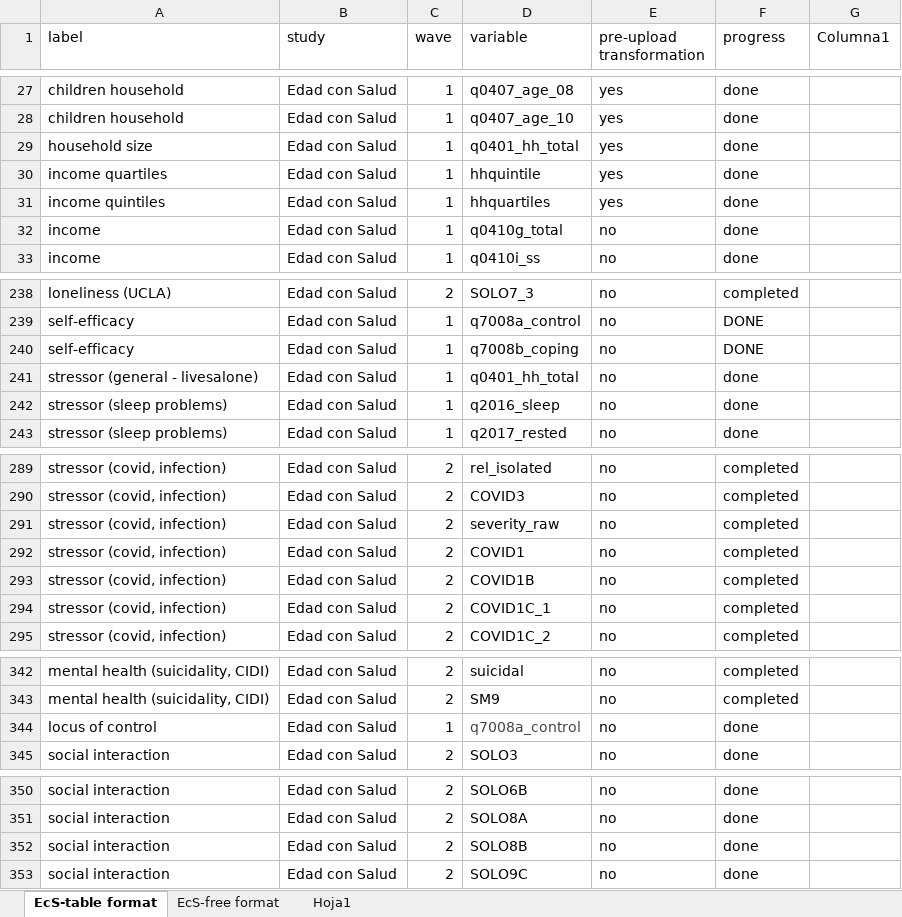
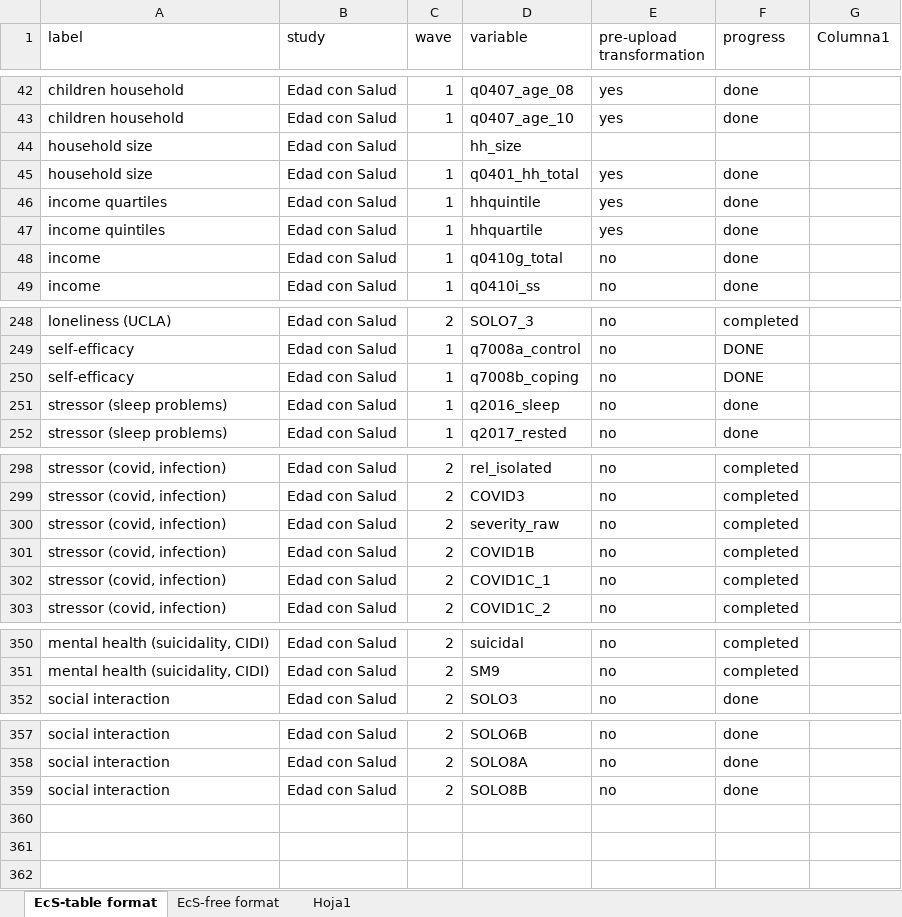
Before and after one commit to CCOMS-UAM/respond-wp2-ecs, an Excel workbook: dat/variable_list-EcS_v3.xlsx, sheet EcS-table format, drawn as a sheet; only a part is shown, gaps mark what is left out; values as stored, in another font and other column widths than the file's, no borders; table styles not drawn; removed rows and columns are numbered as before the commit, all else as after; the diff covers the shown part only; the diff names each change by its address in the sheet, - before the commit and + after, or states it on an @@ line.

Commit message:
edits ecs variable list to properly add the labels on variables

```diff
--- a/dat/variable_list-EcS_v3.xlsx (sheet EcS-table format)
+++ b/dat/variable_list-EcS_v3.xlsx (sheet EcS-table format)
+row 44: household size | Edad con Salud |  | hh_size
-D47 (variable): hhquartiles
+D47 (variable): hhquartile
-row 241: stressor (general - livesalone) | Edad con Salud | 1 | q0401_hh_total | no | done
-row 292: stressor (covid, infection) | Edad con Salud | 2 | COVID1 | no | completed
-row 344: locus of control | Edad con Salud | 1 | q7008a_control | no | done
-row 353: social interaction | Edad con Salud | 2 | SOLO9C | no | done
```
Also changed, not shown: 15 added rows and 6 removed rows elsewhere in this sheet.
